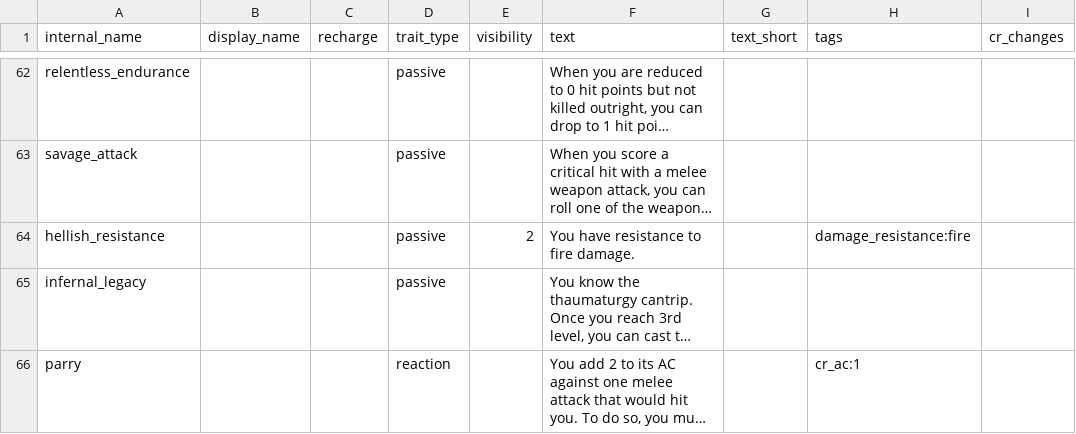
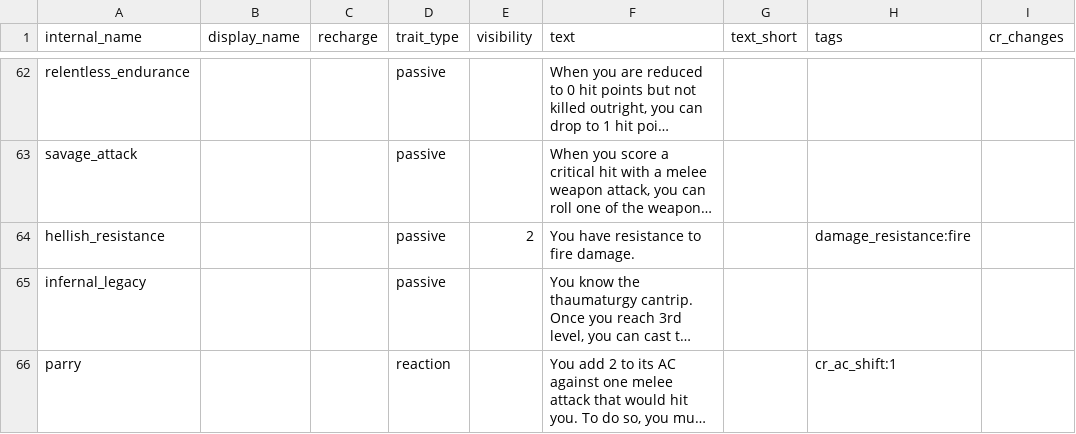
Before and after one commit to FriendGaru/npcgen, a CSV file: npcgen/data/traits.csv, drawn as a sheet; only a part is shown, gaps mark what is left out; long unchanged cells end in …; the diff names each change by its address in the sheet, - before the commit and + after, or states it on an @@ line.

```diff
--- a/npcgen/data/traits.csv
+++ b/npcgen/data/traits.csv
-H66 (tags): cr_ac:1
+H66 (tags): cr_ac_shift:1
```
Also changed, not shown: 1 other file.
